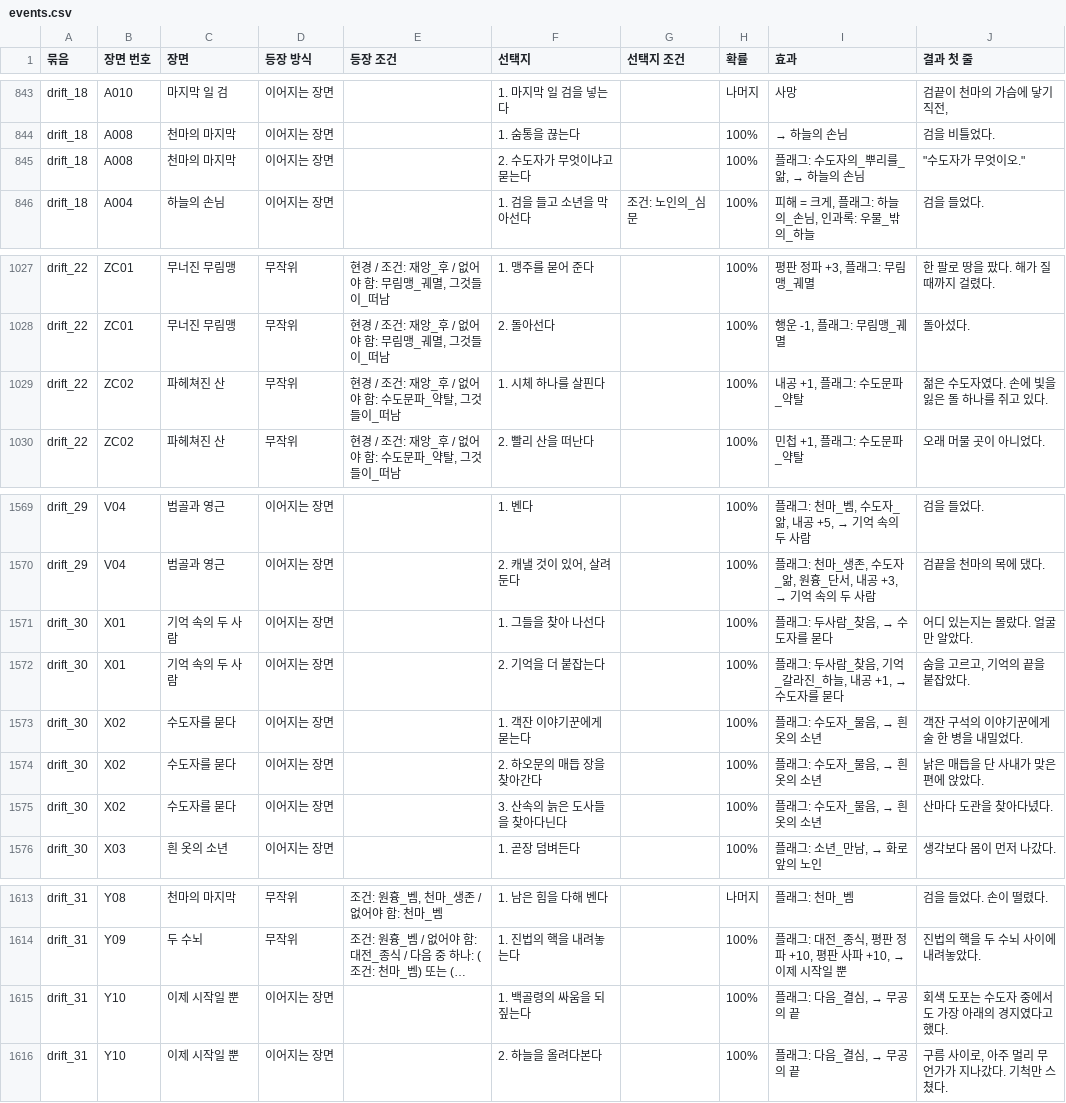
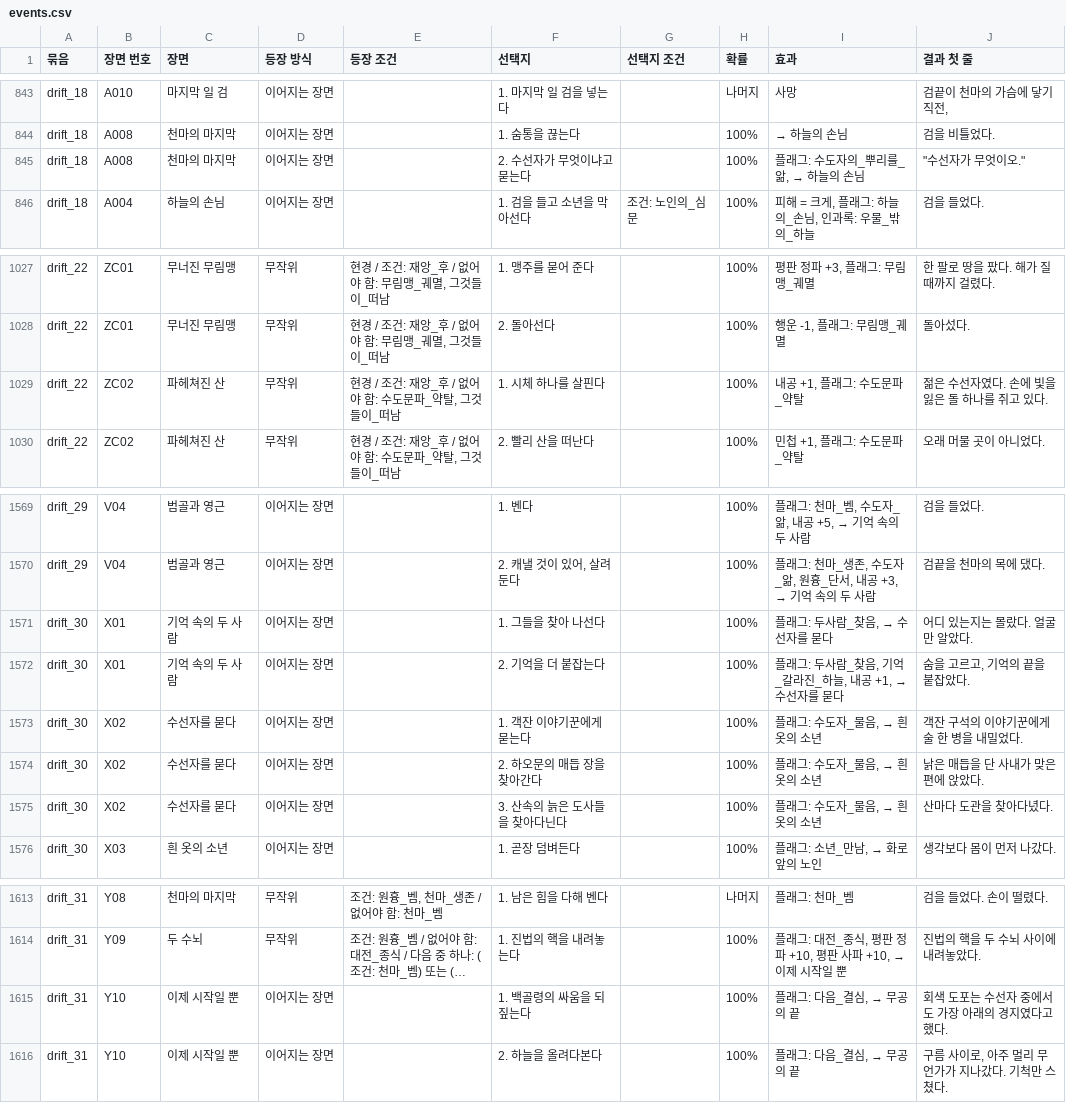
Before and after one commit to wjdcotjd123-art/SUNHEYB, a CSV file: docs/events/events.csv, drawn as a sheet; only a part is shown, gaps mark what is left out; long unchanged cells end in …; the diff names each change by its address in the sheet, - before the commit and + after, or states it on an @@ line.

```diff
--- a/docs/events/events.csv
+++ b/docs/events/events.csv
-F845 (선택지): 2. 수도자가 무엇이냐고 묻는다
+F845 (선택지): 2. 수선자가 무엇이냐고 묻는다
-J845 (결과 첫 줄): "수도자가 무엇이오."
+J845 (결과 첫 줄): "수선자가 무엇이오."
-J1029 (결과 첫 줄): 젊은 수도자였다. 손에 빛을 잃은 돌 하나를 쥐고 있다.
+J1029 (결과 첫 줄): 젊은 수선자였다. 손에 빛을 잃은 돌 하나를 쥐고 있다.
@@ I1571 (효과): 플래그: 두사람_찾음, → 수도자를 묻다 → 플래그: 두사람_찾음, → 수선자를 묻다 @@
@@ I1572 (효과): 플래그: 두사람_찾음, 기억_갈라진_하늘, 내공 +1, → 수도자를 묻다 → 플래그: 두사람_찾음, 기억_갈라진_하늘, 내공 +1, → 수선자를 묻다 @@
-C1573:C1575 (장면): 수도자를 묻다
+C1573:C1575 (장면): 수선자를 묻다
-J1615 (결과 첫 줄): 회색 도포는 수도자 중에서도 가장 아래의 경지였다고 했다.
+J1615 (결과 첫 줄): 회색 도포는 수선자 중에서도 가장 아래의 경지였다고 했다.
```
Also changed, not shown: 29 other files.
